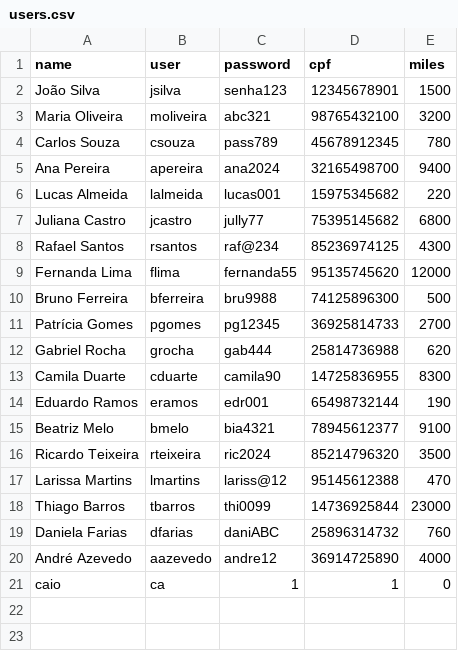
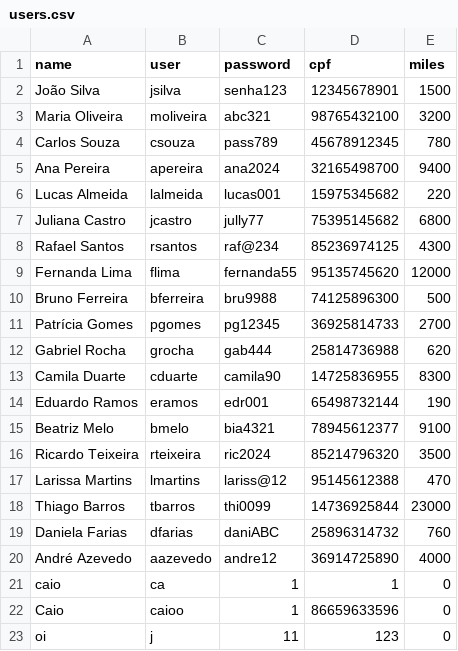
Before and after one commit to clap2302/Data-Structure-II-System, a CSV file: Linhas_Aereas_ED-II/archives/users.csv, drawn as a sheet.

```diff
--- a/Linhas_Aereas_ED-II/archives/users.csv
+++ b/Linhas_Aereas_ED-II/archives/users.csv
@@ -21 +21,3 @@ André Azevedo,aazevedo,andre12,36914725890,4000
 caio,ca,1,1,0
+Caio,caioo,1,86659633596,0
+oi,j,11,123,0
```
Also changed, not shown: 6 other files.
